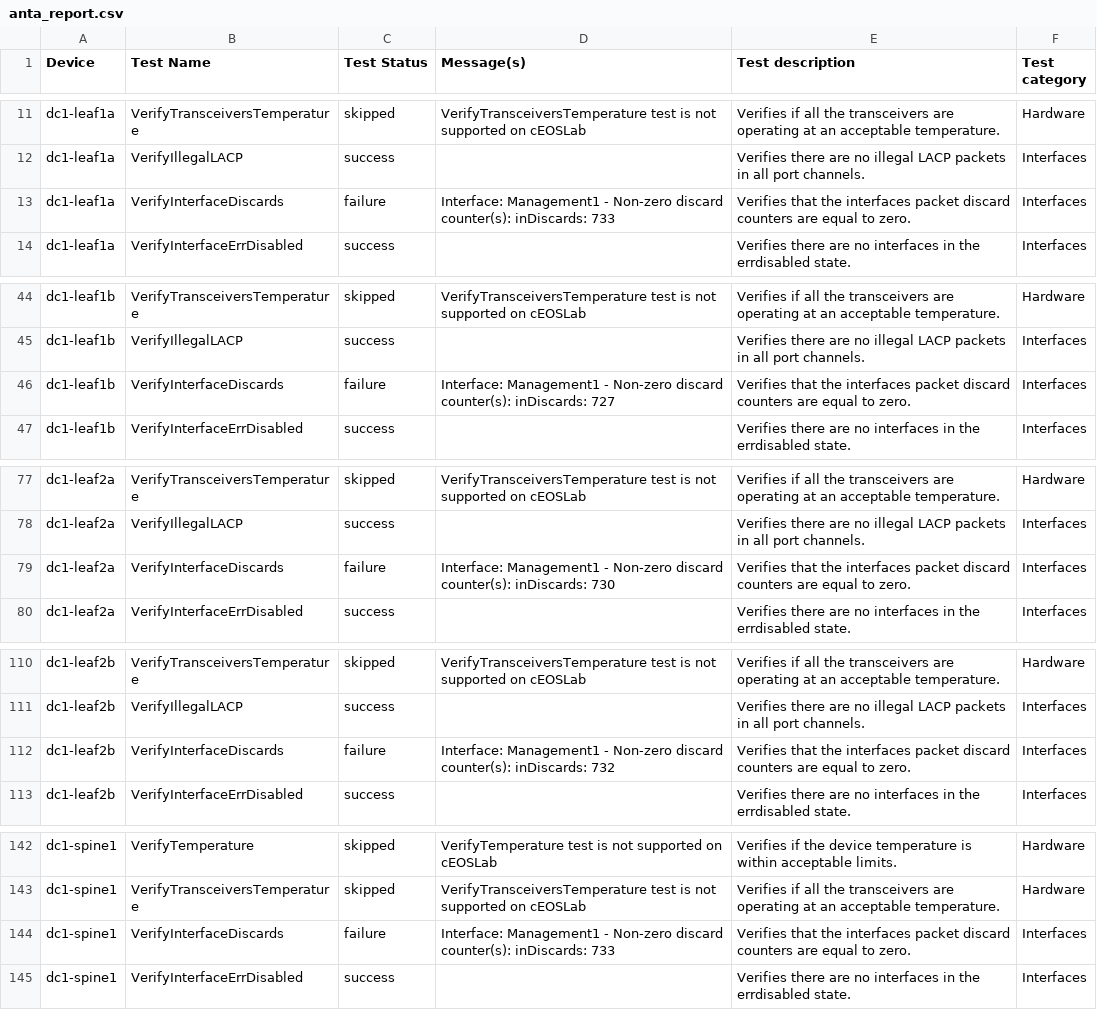
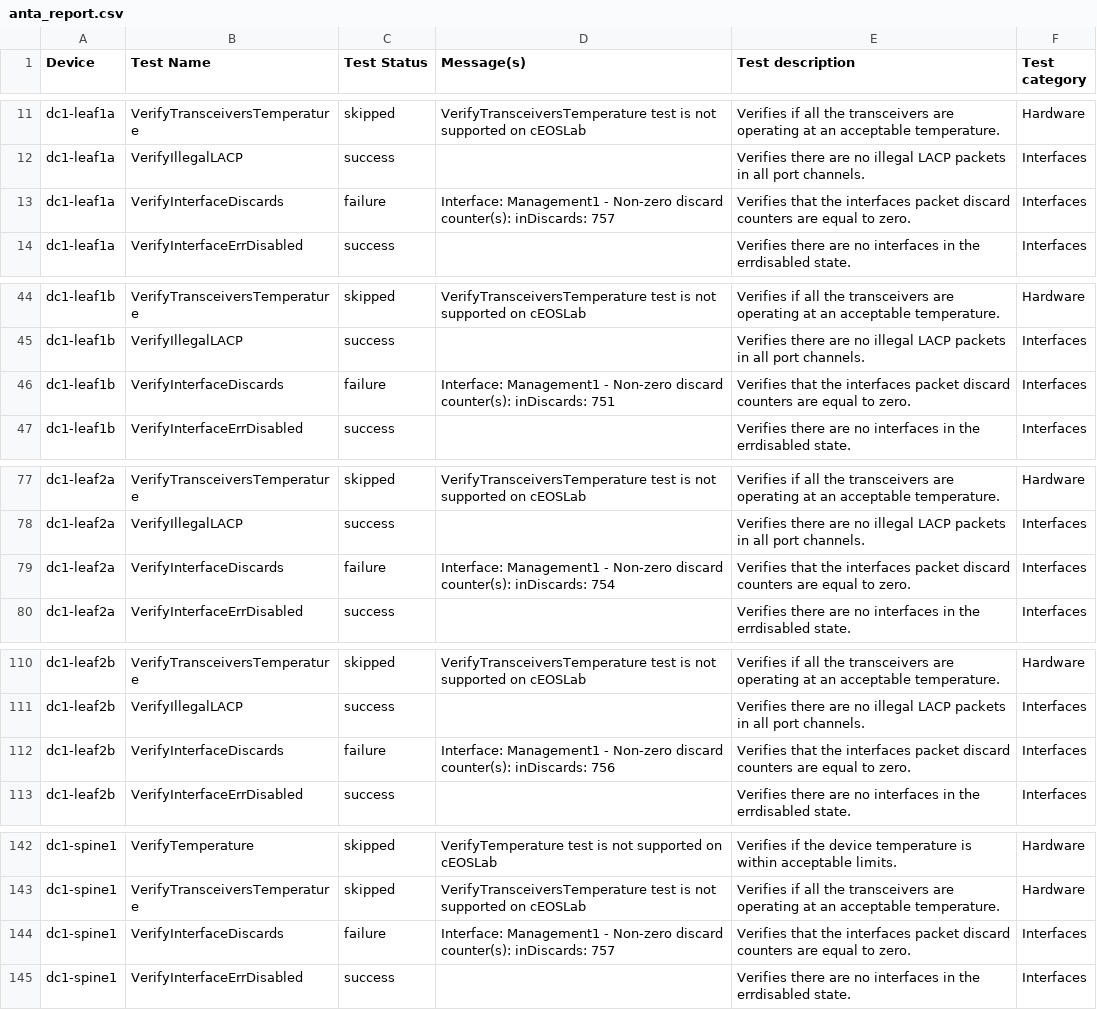
Before and after one commit to mzdyb/avd-aap, a CSV file: artifacts/anta/reports/anta_report.csv, drawn as a sheet; only a part is shown, gaps mark what is left out; the diff covers the shown part only.

Commit message:
ANTA tests report by Ansible Automation Platform
Job: https://aap-se.fun.aristanetworks.com/execution/jobs/playbook/344

```diff
--- a/artifacts/anta/reports/anta_report.csv
+++ b/artifacts/anta/reports/anta_report.csv
@@ -20,3 +20,3 @@ dc1-leaf1a,VerifyTransceiversTemperature,skipped,VerifyTransceiversTemperature t
 dc1-leaf1a,VerifyIllegalLACP,success,,Verifies there are no illegal LACP packets in all port channels.,Interfaces
-dc1-leaf1a,VerifyInterfaceDiscards,failure,Interface: Management1 - Non-zero discard counter(s): inDiscards: 733,Verifies that the interfaces packet discard counters are equal to zero.,Interfaces
+dc1-leaf1a,VerifyInterfaceDiscards,failure,Interface: Management1 - Non-zero discard counter(s): inDiscards: 757,Verifies that the interfaces packet discard counters are equal to zero.,Interfaces
 dc1-leaf1a,VerifyInterfaceErrDisabled,success,,Verifies there are no interfaces in the errdisabled state.,Interfaces
@@ -65,3 +65,3 @@ dc1-leaf1b,VerifyTransceiversTemperature,skipped,VerifyTransceiversTemperature t
 dc1-leaf1b,VerifyIllegalLACP,success,,Verifies there are no illegal LACP packets in all port channels.,Interfaces
-dc1-leaf1b,VerifyInterfaceDiscards,failure,Interface: Management1 - Non-zero discard counter(s): inDiscards: 727,Verifies that the interfaces packet discard counters are equal to zero.,Interfaces
+dc1-leaf1b,VerifyInterfaceDiscards,failure,Interface: Management1 - Non-zero discard counter(s): inDiscards: 751,Verifies that the interfaces packet discard counters are equal to zero.,Interfaces
 dc1-leaf1b,VerifyInterfaceErrDisabled,success,,Verifies there are no interfaces in the errdisabled state.,Interfaces
@@ -110,3 +110,3 @@ dc1-leaf2a,VerifyTransceiversTemperature,skipped,VerifyTransceiversTemperature t
 dc1-leaf2a,VerifyIllegalLACP,success,,Verifies there are no illegal LACP packets in all port channels.,Interfaces
-dc1-leaf2a,VerifyInterfaceDiscards,failure,Interface: Management1 - Non-zero discard counter(s): inDiscards: 730,Verifies that the interfaces packet discard counters are equal to zero.,Interfaces
+dc1-leaf2a,VerifyInterfaceDiscards,failure,Interface: Management1 - Non-zero discard counter(s): inDiscards: 754,Verifies that the interfaces packet discard counters are equal to zero.,Interfaces
 dc1-leaf2a,VerifyInterfaceErrDisabled,success,,Verifies there are no interfaces in the errdisabled state.,Interfaces
@@ -155,3 +155,3 @@ dc1-leaf2b,VerifyTransceiversTemperature,skipped,VerifyTransceiversTemperature t
 dc1-leaf2b,VerifyIllegalLACP,success,,Verifies there are no illegal LACP packets in all port channels.,Interfaces
-dc1-leaf2b,VerifyInterfaceDiscards,failure,Interface: Management1 - Non-zero discard counter(s): inDiscards: 732,Verifies that the interfaces packet discard counters are equal to zero.,Interfaces
+dc1-leaf2b,VerifyInterfaceDiscards,failure,Interface: Management1 - Non-zero discard counter(s): inDiscards: 756,Verifies that the interfaces packet discard counters are equal to zero.,Interfaces
 dc1-leaf2b,VerifyInterfaceErrDisabled,success,,Verifies there are no interfaces in the errdisabled state.,Interfaces
@@ -200,3 +200,3 @@ dc1-spine1,VerifyTemperature,skipped,VerifyTemperature test is not supported on
 dc1-spine1,VerifyTransceiversTemperature,skipped,VerifyTransceiversTemperature test is not supported on cEOSLab,Verifies if all the transceivers are operating at an acceptable temperature.,Hardware
-dc1-spine1,VerifyInterfaceDiscards,failure,Interface: Management1 - Non-zero discard counter(s): inDiscards: 733,Verifies that the interfaces packet discard counters are equal to zero.,Interfaces
+dc1-spine1,VerifyInterfaceDiscards,failure,Interface: Management1 - Non-zero discard counter(s): inDiscards: 757,Verifies that the interfaces packet discard counters are equal to zero.,Interfaces
 dc1-spine1,VerifyInterfaceErrDisabled,success,,Verifies there are no interfaces in the errdisabled state.,Interfaces
```
Also changed, not shown: 1 edited cell elsewhere in this file, 2 other files.
